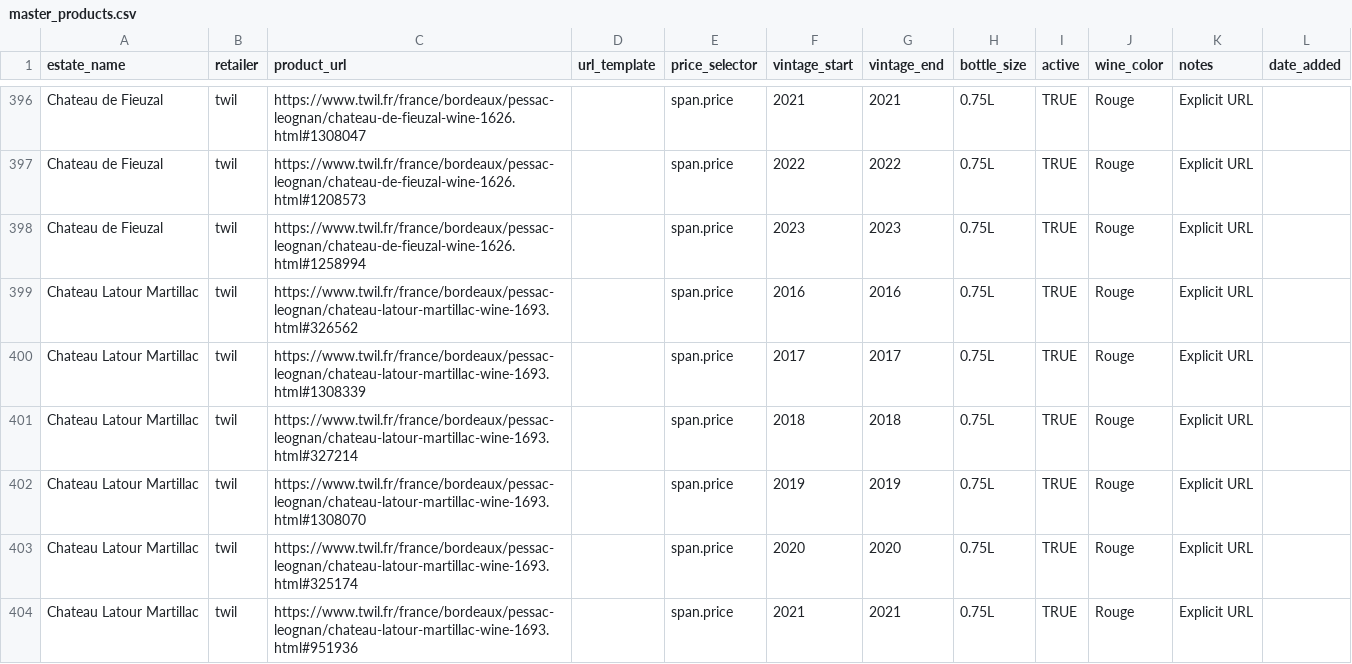
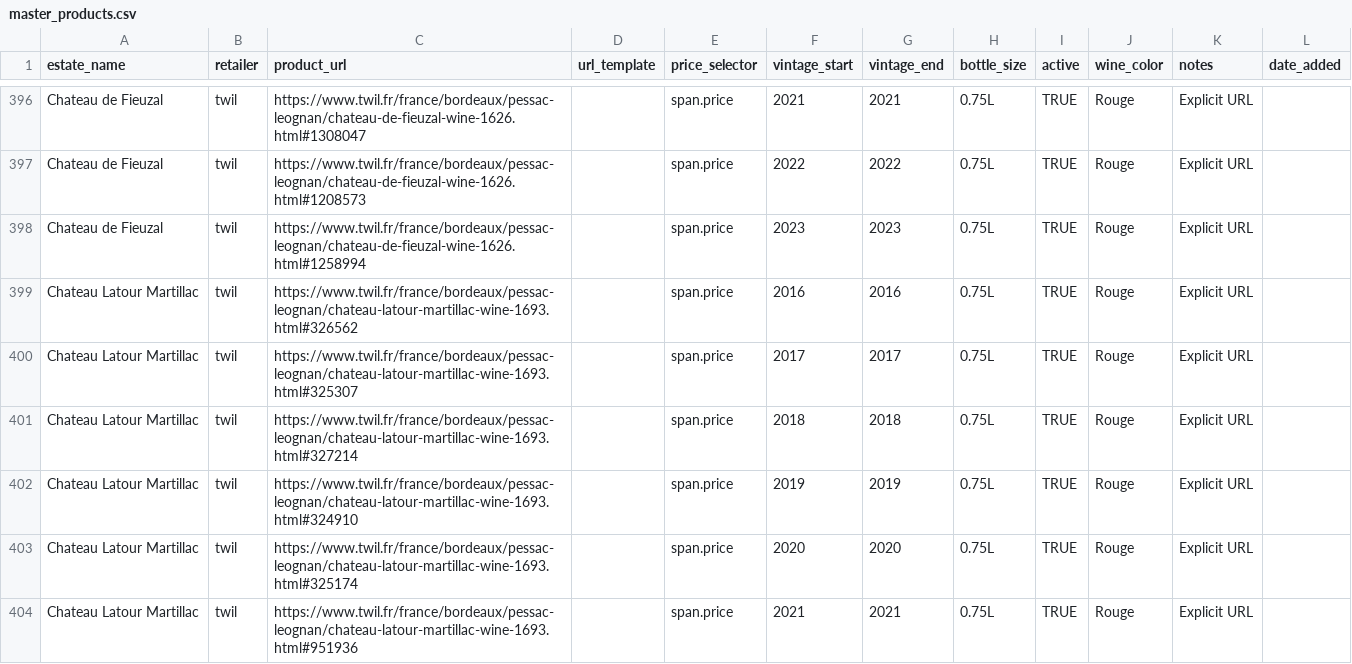
Before and after one commit to flemingsk/wine-price-scraper, a CSV file: master_products.csv, drawn as a sheet; only a part is shown, gaps mark what is left out; the diff covers the shown part only.

```diff
--- a/master_products.csv
+++ b/master_products.csv
@@ -399,5 +399,5 @@ Chateau de Fieuzal,twil,https://www.twil.fr/france/bordeaux/pessac-leognan/chate
 Chateau Latour Martillac,twil,https://www.twil.fr/france/bordeaux/pessac-leognan/chateau-latour-martillac-wine-1693.html#326562,,span.price,2016,2016,0.75L,TRUE,Rouge,Explicit URL,
-Chateau Latour Martillac,twil,https://www.twil.fr/france/bordeaux/pessac-leognan/chateau-latour-martillac-wine-1693.html#1308339,,span.price,2017,2017,0.75L,TRUE,Rouge,Explicit URL,
+Chateau Latour Martillac,twil,https://www.twil.fr/france/bordeaux/pessac-leognan/chateau-latour-martillac-wine-1693.html#325307,,span.price,2017,2017,0.75L,TRUE,Rouge,Explicit URL,
 Chateau Latour Martillac,twil,https://www.twil.fr/france/bordeaux/pessac-leognan/chateau-latour-martillac-wine-1693.html#327214,,span.price,2018,2018,0.75L,TRUE,Rouge,Explicit URL,
-Chateau Latour Martillac,twil,https://www.twil.fr/france/bordeaux/pessac-leognan/chateau-latour-martillac-wine-1693.html#1308070,,span.price,2019,2019,0.75L,TRUE,Rouge,Explicit URL,
+Chateau Latour Martillac,twil,https://www.twil.fr/france/bordeaux/pessac-leognan/chateau-latour-martillac-wine-1693.html#324910,,span.price,2019,2019,0.75L,TRUE,Rouge,Explicit URL,
 Chateau Latour Martillac,twil,https://www.twil.fr/france/bordeaux/pessac-leognan/chateau-latour-martillac-wine-1693.html#325174,,span.price,2020,2020,0.75L,TRUE,Rouge,Explicit URL,
```
Also changed, not shown: 4 removed rows and 1 edited cell elsewhere in this file, 1 other file.
